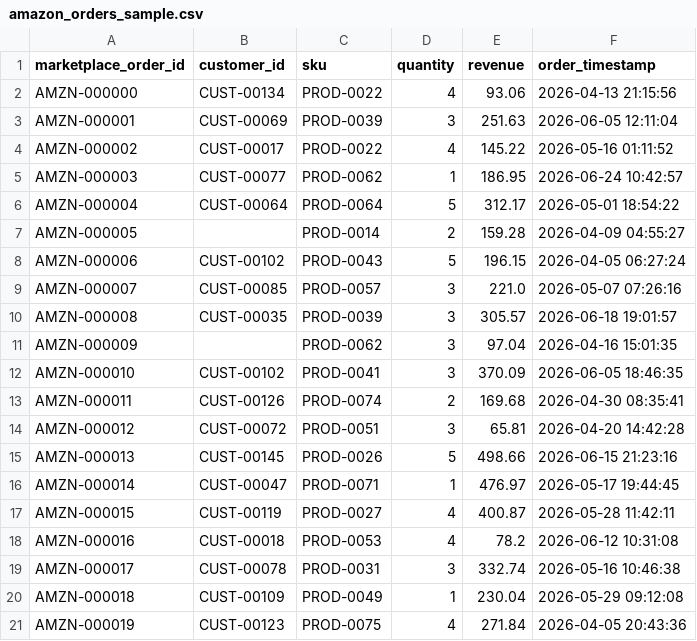
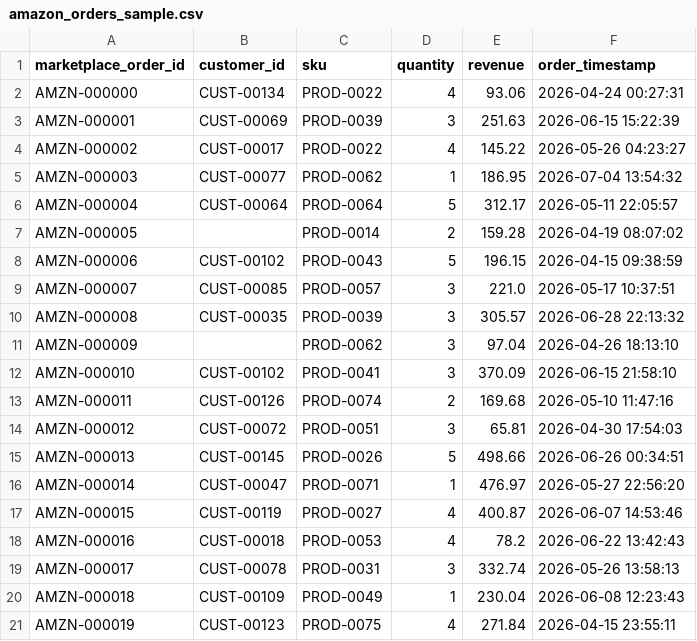
Before and after one commit to AKrishnaK05/unified-commerce-lakehouse, a CSV file: scripts/data/samples/amazon_orders_sample.csv, drawn as a sheet.

Commit message:
chore: updated sample data

```diff
--- a/scripts/data/samples/amazon_orders_sample.csv
+++ b/scripts/data/samples/amazon_orders_sample.csv
@@ -1,21 +1,21 @@
 marketplace_order_id,customer_id,sku,quantity,revenue,order_timestamp
-AMZN-000000,CUST-00134,PROD-0022,4,93.06,2026-04-13 21:15:56
-AMZN-000001,CUST-00069,PROD-0039,3,251.63,2026-06-05 12:11:04
-AMZN-000002,CUST-00017,PROD-0022,4,145.22,2026-05-16 01:11:52
-AMZN-000003,CUST-00077,PROD-0062,1,186.95,2026-06-24 10:42:57
-AMZN-000004,CUST-00064,PROD-0064,5,312.17,2026-05-01 18:54:22
-AMZN-000005,,PROD-0014,2,159.28,2026-04-09 04:55:27
-AMZN-000006,CUST-00102,PROD-0043,5,196.15,2026-04-05 06:27:24
-AMZN-000007,CUST-00085,PROD-0057,3,221.0,2026-05-07 07:26:16
-AMZN-000008,CUST-00035,PROD-0039,3,305.57,2026-06-18 19:01:57
-AMZN-000009,,PROD-0062,3,97.04,2026-04-16 15:01:35
-AMZN-000010,CUST-00102,PROD-0041,3,370.09,2026-06-05 18:46:35
-AMZN-000011,CUST-00126,PROD-0074,2,169.68,2026-04-30 08:35:41
-AMZN-000012,CUST-00072,PROD-0051,3,65.81,2026-04-20 14:42:28
-AMZN-000013,CUST-00145,PROD-0026,5,498.66,2026-06-15 21:23:16
-AMZN-000014,CUST-00047,PROD-0071,1,476.97,2026-05-17 19:44:45
-AMZN-000015,CUST-00119,PROD-0027,4,400.87,2026-05-28 11:42:11
-AMZN-000016,CUST-00018,PROD-0053,4,78.2,2026-06-12 10:31:08
-AMZN-000017,CUST-00078,PROD-0031,3,332.74,2026-05-16 10:46:38
-AMZN-000018,CUST-00109,PROD-0049,1,230.04,2026-05-29 09:12:08
-AMZN-000019,CUST-00123,PROD-0075,4,271.84,2026-04-05 20:43:36
+AMZN-000000,CUST-00134,PROD-0022,4,93.06,2026-04-24 00:27:31
+AMZN-000001,CUST-00069,PROD-0039,3,251.63,2026-06-15 15:22:39
+AMZN-000002,CUST-00017,PROD-0022,4,145.22,2026-05-26 04:23:27
+AMZN-000003,CUST-00077,PROD-0062,1,186.95,2026-07-04 13:54:32
+AMZN-000004,CUST-00064,PROD-0064,5,312.17,2026-05-11 22:05:57
+AMZN-000005,,PROD-0014,2,159.28,2026-04-19 08:07:02
+AMZN-000006,CUST-00102,PROD-0043,5,196.15,2026-04-15 09:38:59
+AMZN-000007,CUST-00085,PROD-0057,3,221.0,2026-05-17 10:37:51
+AMZN-000008,CUST-00035,PROD-0039,3,305.57,2026-06-28 22:13:32
+AMZN-000009,,PROD-0062,3,97.04,2026-04-26 18:13:10
+AMZN-000010,CUST-00102,PROD-0041,3,370.09,2026-06-15 21:58:10
+AMZN-000011,CUST-00126,PROD-0074,2,169.68,2026-05-10 11:47:16
+AMZN-000012,CUST-00072,PROD-0051,3,65.81,2026-04-30 17:54:03
+AMZN-000013,CUST-00145,PROD-0026,5,498.66,2026-06-26 00:34:51
+AMZN-000014,CUST-00047,PROD-0071,1,476.97,2026-05-27 22:56:20
+AMZN-000015,CUST-00119,PROD-0027,4,400.87,2026-06-07 14:53:46
+AMZN-000016,CUST-00018,PROD-0053,4,78.2,2026-06-22 13:42:43
+AMZN-000017,CUST-00078,PROD-0031,3,332.74,2026-05-26 13:58:13
+AMZN-000018,CUST-00109,PROD-0049,1,230.04,2026-06-08 12:23:43
+AMZN-000019,CUST-00123,PROD-0075,4,271.84,2026-04-15 23:55:11
```
Also changed, not shown: scripts/data/samples/inventory_feed_sample.csv, scripts/data/samples/shopify_orders_sample.csv, 2 other files.
